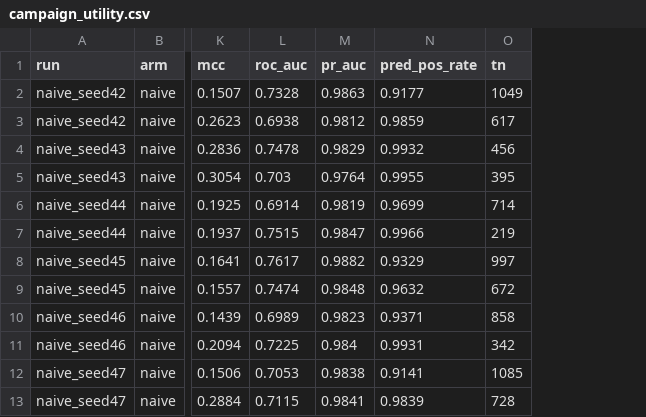
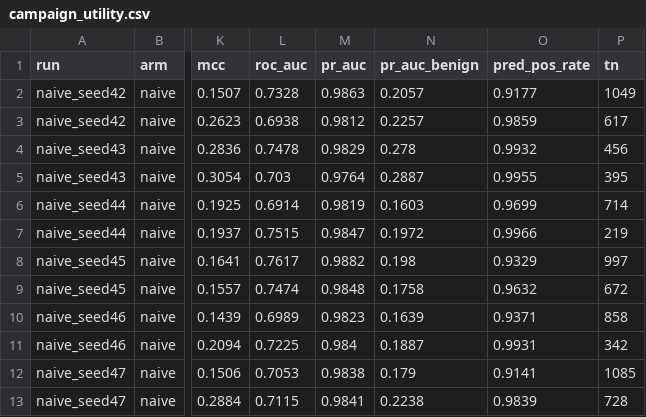
Before and after one commit to StamenchoBog/master-thesis, a CSV file: results/msc/tables/campaign_utility.csv, drawn as a sheet; only a part is shown, gaps mark what is left out; the diff names each change by its address in the sheet, - before the commit and + after, or states it on an @@ line.

Commit message:
Add PR-AUC for the benign class to the utility evaluation

```diff
--- a/results/msc/tables/campaign_utility.csv
+++ b/results/msc/tables/campaign_utility.csv
+column N (pr_auc_benign), rows 2-13: 0.2057 | 0.2257 | 0.278 | 0.2887 | 0.1603 | 0.1972 | 0.198 | 0.1758 | 0.1639 | 0.1887 | 0.179 | 0.2238
```
Also changed, not shown: 1 other file.
